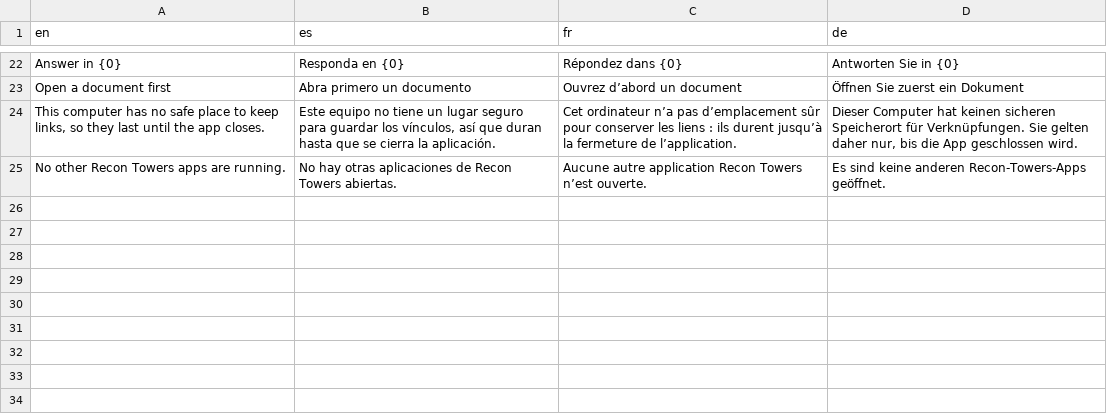
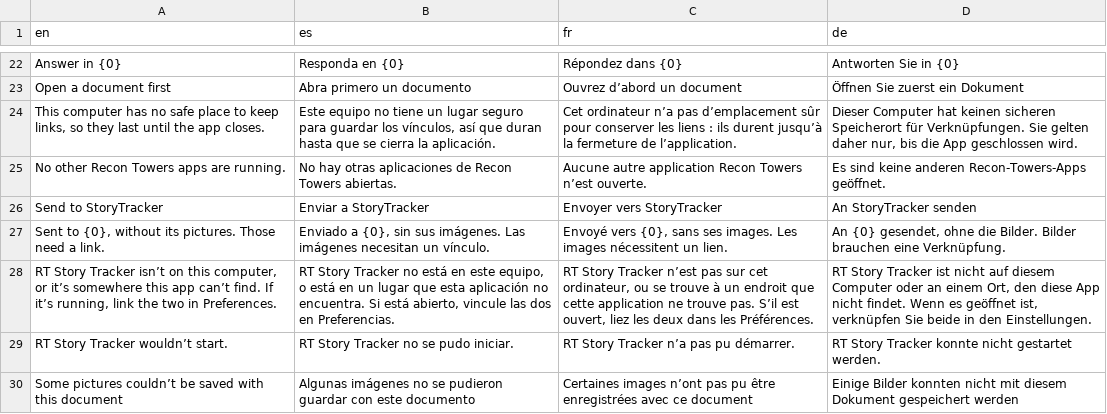
Before and after one commit to neogentrics/neo-markdown-reader, a TSV file: src/locales/source/link.tsv, drawn as a sheet; only a part is shown, gaps mark what is left out; the diff names each change by its address in the sheet, - before the commit and + after, or states it on an @@ line.

```diff
--- a/src/locales/source/link.tsv
+++ b/src/locales/source/link.tsv
+row 26: Send to StoryTracker | Enviar a StoryTracker | Envoyer vers StoryTracker | An StoryTracker senden
+row 27: Sent to {0}, without its pictures. Those need a link. | Enviado a {0}, sin sus imágenes. Las imágenes necesitan un vínculo. | Envoyé vers {0}, sans ses images. Les images nécessitent un lien. | An {0} gesendet, ohne die Bilder. Bilder brauchen eine Verknüpfung.
+row 28: RT Story Tracker isn’t on this computer, or it’s somewhere this app can’t find. If it’s running, link the two in Preferences. | RT Story Tracker no está en este equipo, o está en un lugar que esta aplicación no encuentra. Si está abierto, vincule las dos en Preferencias. | RT Story Tracker n’est pas sur cet ordinateur, ou se trouve à un endroit que cette application ne trouve pas. S’il est ouvert, liez les deux dans les Préférences. | RT Story Tracker ist nicht auf diesem Computer oder an einem Ort, den diese App nicht findet. Wenn es geöffnet ist, verknüpfen Sie beide in den Einstellungen.
+row 29: RT Story Tracker wouldn’t start. | RT Story Tracker no se pudo iniciar. | RT Story Tracker n’a pas pu démarrer. | RT Story Tracker konnte nicht gestartet werden.
+row 30: Some pictures couldn’t be saved with this document | Algunas imágenes no se pudieron guardar con este documento | Certaines images n’ont pas pu être enregistrées avec ce document | Einige Bilder konnten nicht mit diesem Dokument gespeichert werden
```
Also changed, not shown: 20 other files.
